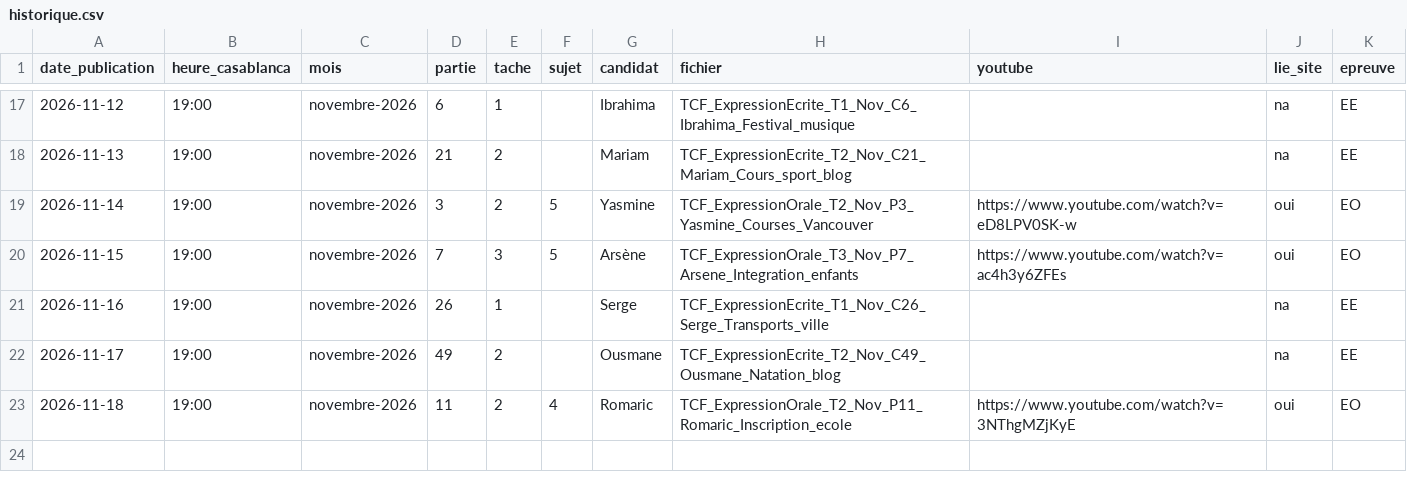
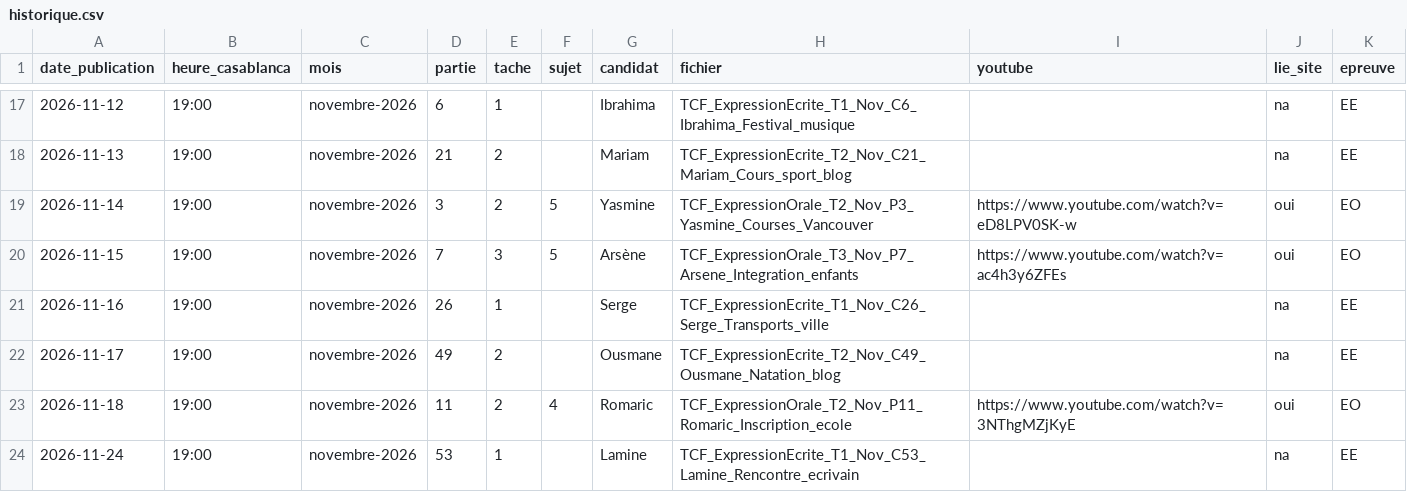
Before and after one commit to Ayoub19823/vid-os-tcf, a CSV file: pipeline/historique.csv, drawn as a sheet; only a part is shown, gaps mark what is left out; the diff names each change by its address in the sheet, - before the commit and + after, or states it on an @@ line.

```diff
--- a/pipeline/historique.csv
+++ b/pipeline/historique.csv
+row 24: 2026-11-24 | 19:00 | novembre-2026 | 53 | 1 |  | Lamine | TCF_ExpressionEcrite_T1_Nov_C53_Lamine_Rencontre_ecrivain |  | na | EE
```
